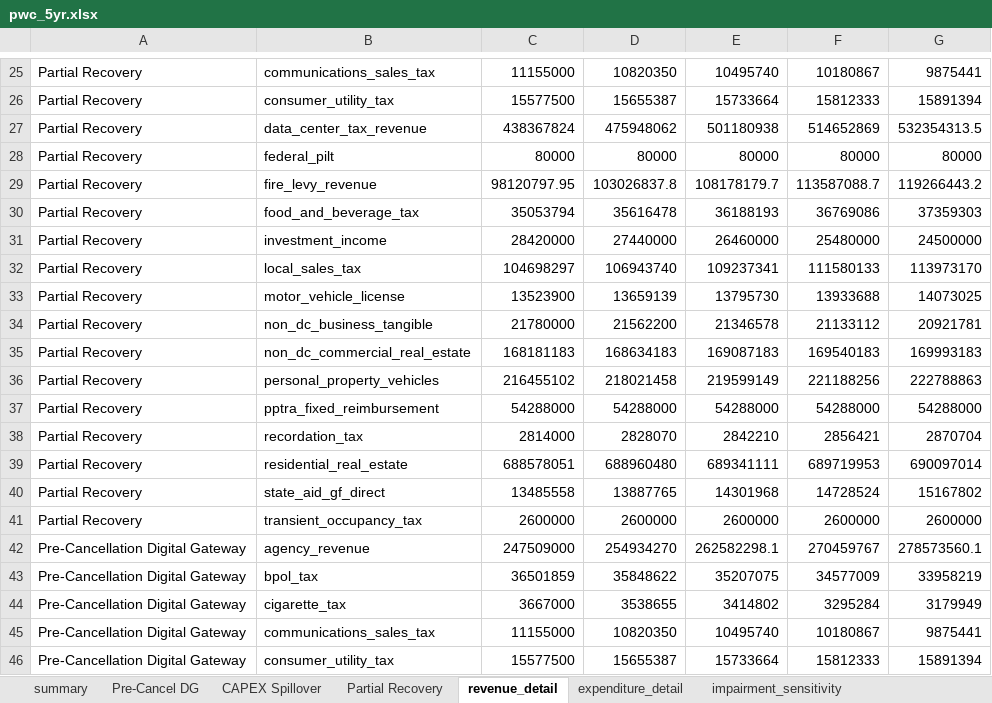
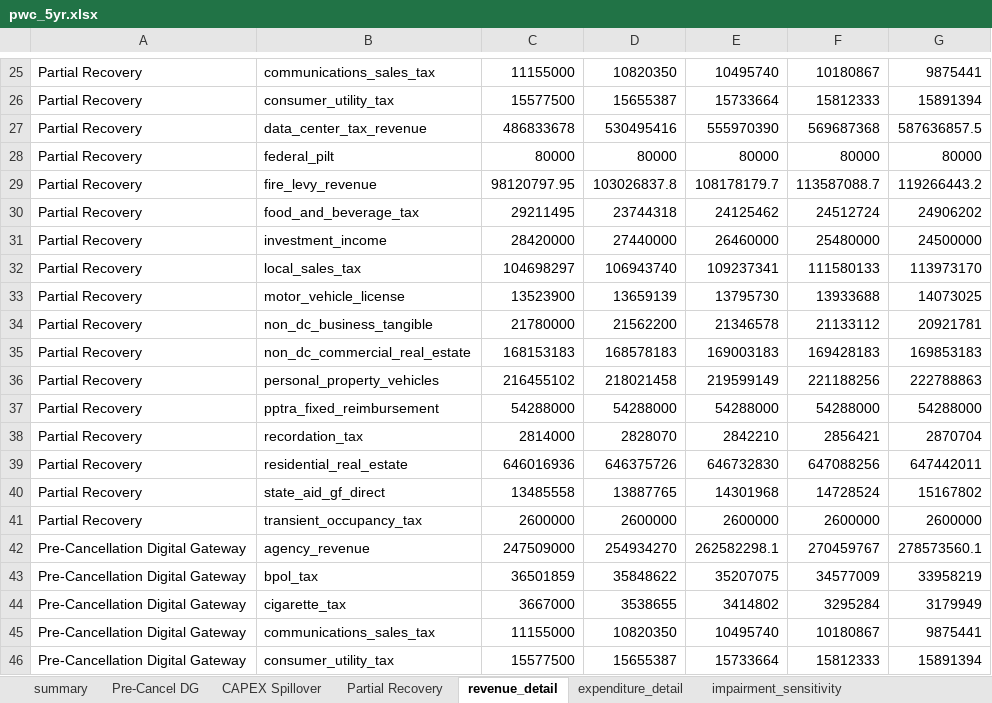
Before and after one commit to mikefrantzen/PWCFinancialAnalysis, an Excel workbook: model/pwc_5yr.xlsx, sheet revenue_detail, drawn as a sheet; only a part is shown, gaps mark what is left out; values as stored, in another font and other column widths than the file's, no borders; removed rows and columns are numbered as before the commit, all else as after; the diff covers the shown part only; the diff names each change by its address in the sheet, - before the commit and + after, or states it on an @@ line.

```diff
--- a/model/pwc_5yr.xlsx (sheet revenue_detail)
+++ b/model/pwc_5yr.xlsx (sheet revenue_detail)
-row 27: Partial Recovery | data_center_tax_revenue | 438367824 | 475948062 | 501180938 | 514652869 | 532354313.5
+row 27: Partial Recovery | data_center_tax_revenue | 486833678 | 530495416 | 555970390 | 569687368 | 587636857.5
-row 30: Partial Recovery | food_and_beverage_tax | 35053794 | 35616478 | 36188193 | 36769086 | 37359303
+row 30: Partial Recovery | food_and_beverage_tax | 29211495 | 23744318 | 24125462 | 24512724 | 24906202
-row 35: Partial Recovery | non_dc_commercial_real_estate | 168181183 | 168634183 | 169087183 | 169540183 | 169993183
+row 35: Partial Recovery | non_dc_commercial_real_estate | 168153183 | 168578183 | 169003183 | 169428183 | 169853183
-row 39: Partial Recovery | residential_real_estate | 688578051 | 688960480 | 689341111 | 689719953 | 690097014
+row 39: Partial Recovery | residential_real_estate | 646016936 | 646375726 | 646732830 | 647088256 | 647442011
```
Also changed, not shown: 8 added rows and 8 removed rows elsewhere in this sheet, sheet summary, sheet Partial Recovery, sheet CAPEX Spillover, sheet impairment_sensitivity, sheet Pre-Cancel DG, sheet expenditure_detail, 1 more sheet, 17 other files.
